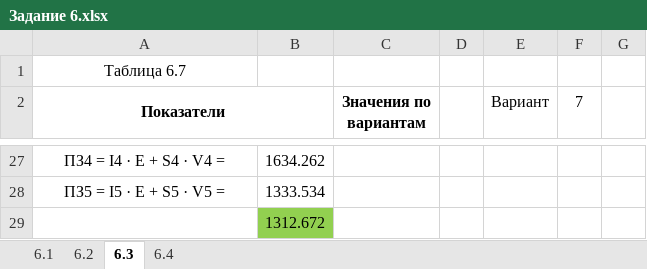
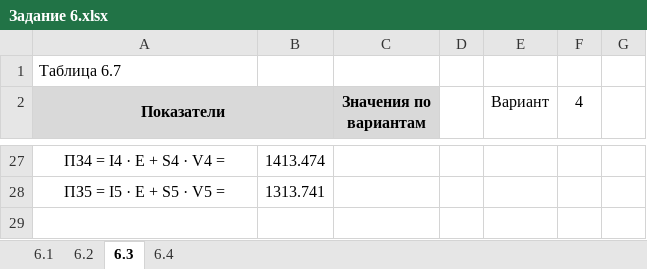
Before and after one commit to Alex-1701/Sem_8, an Excel workbook: OBPIT/Задание 6.xlsx, sheet 6.3, drawn as a sheet; only a part is shown, gaps mark what is left out; values as stored, in another font and other column widths than the file's, no borders; removed rows and columns are numbered as before the commit, all else as after; the diff covers the shown part only; the diff names each change by its address in the sheet, - before the commit and + after, or states it on an @@ line.

```diff
--- a/OBPIT/Задание 6.xlsx (sheet 6.3)
+++ b/OBPIT/Задание 6.xlsx (sheet 6.3)
-A1 alignment: center
+A1 alignment: left
-A2:C2 fill: none
+A2:C2 fill: #D9D9D9
-F2: 7
+F2: 4
-B27: 1634.262
+B27: 1413.474
-B28: 1333.534
+B28: 1313.741
-row 29:  | 1312.672
```
Also changed, not shown: 3 added rows, 3 removed rows, 18 edited cells and cell formats elsewhere in this sheet, sheet 6.2, sheet 6.4, sheet 6.1, formulas that keep their value, charts or pictures, OBPIT/Задание 5.xlsx.
